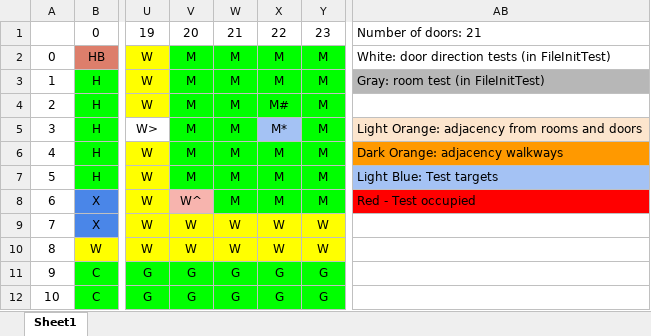
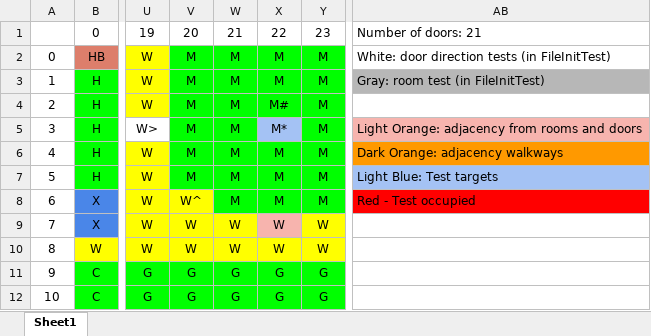
Before and after one commit to anastasiahorne/ClueGame, an Excel workbook: data/ClueLayoutTests.xlsx, sheet Sheet1, drawn as a sheet; only a part is shown, gaps mark what is left out; values as stored, in another font and other column widths than the file's, no borders; the diff names each change by its address in the sheet, - before the commit and + after, or states it on an @@ line.

Commit message:
Updated spreadsheet

```diff
--- a/data/ClueLayoutTests.xlsx (sheet Sheet1)
+++ b/data/ClueLayoutTests.xlsx (sheet Sheet1)
-AB5 fill: #FCE5CD
+AB5 fill: #F7B4AE
-V8 fill: #F7B4AE
+V8 fill: #FFFF00
-X9 fill: #FFFF00
+X9 fill: #F7B4AE
```
